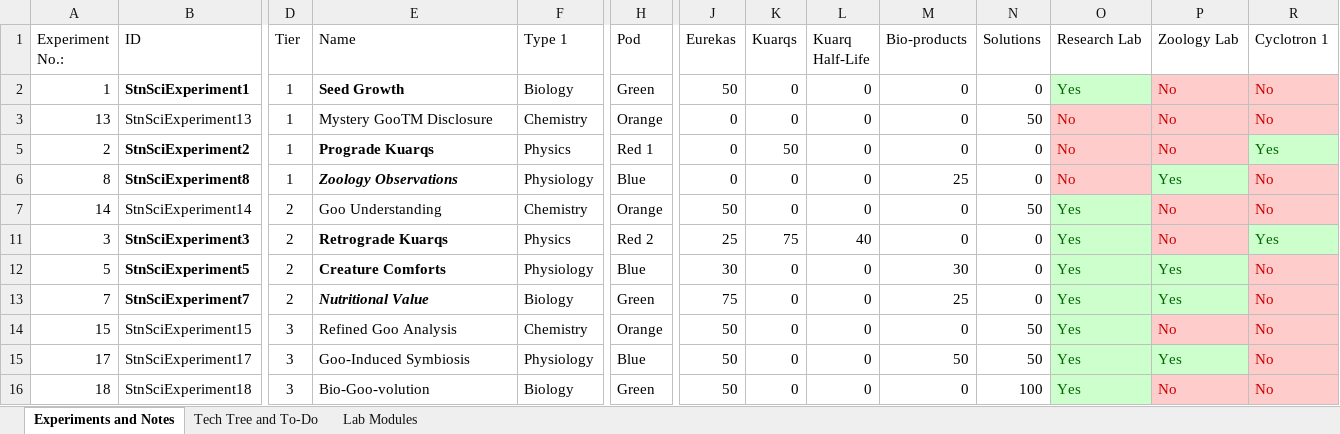
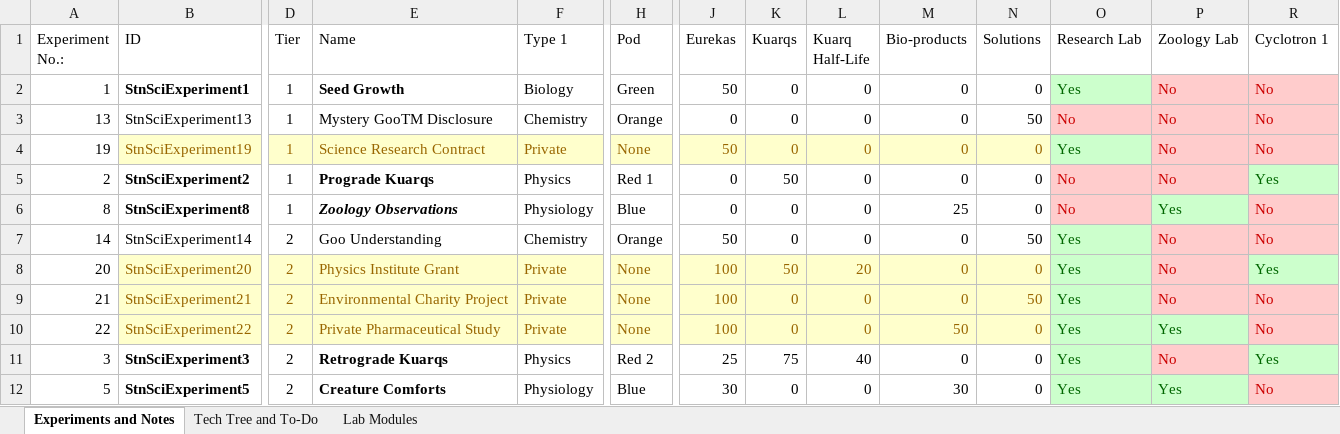
Before and after one commit to SpoonyBoobah/StationScience, an Excel workbook: Docs/Station Science List.xlsx, sheet Experiments and Notes, drawn as a sheet; only a part is shown, gaps mark what is left out; the shorter side is filled out with more unchanged rows; values as stored, in another font and other column widths than the file's, no borders; charts and pictures not drawn; rows hold the shown columns only; the diff names each change by its address in the sheet, - before the commit and + after, or states it on an @@ line.

Commit message:
modified to-do list

```diff
--- a/Docs/Station Science List.xlsx (sheet Experiments and Notes)
+++ b/Docs/Station Science List.xlsx (sheet Experiments and Notes)
@@ row 4 unhidden: 19 | StnSciExperiment19 | 1 | Science Research Contract | Private | None | 50 | 0 | 0 | 0 | 0 | Yes | No | No @@
@@ row 8 unhidden: 20 | StnSciExperiment20 | 2 | Physics Institute Grant | Private | None | 100 | 50 | 20 | 0 | 0 | Yes | No | Yes @@
@@ row 9 unhidden: 21 | StnSciExperiment21 | 2 | Environmental Charity Project | Private | None | 100 | 0 | 0 | 0 | 50 | Yes | No | No @@
@@ row 10 unhidden: 22 | StnSciExperiment22 | 2 | Private Pharmaceutical Study | Private | None | 100 | 0 | 0 | 50 | 0 | Yes | Yes | No @@
```
Also changed, not shown: charts or pictures, 1 other file.
